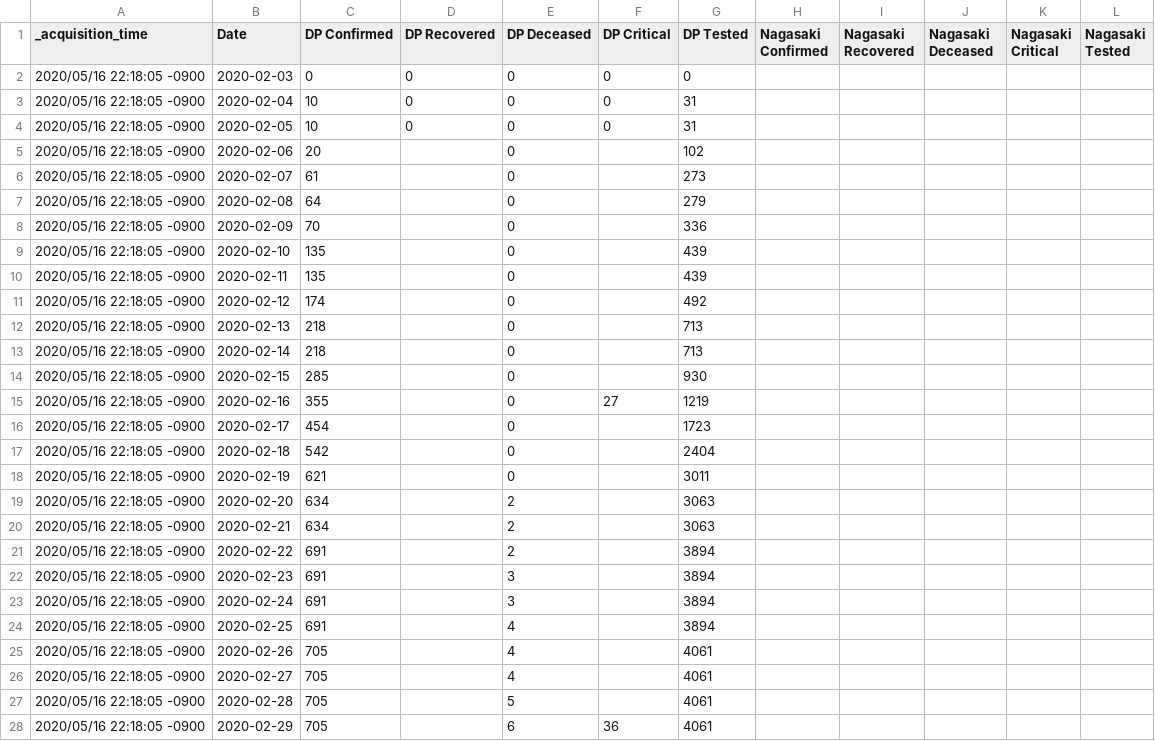
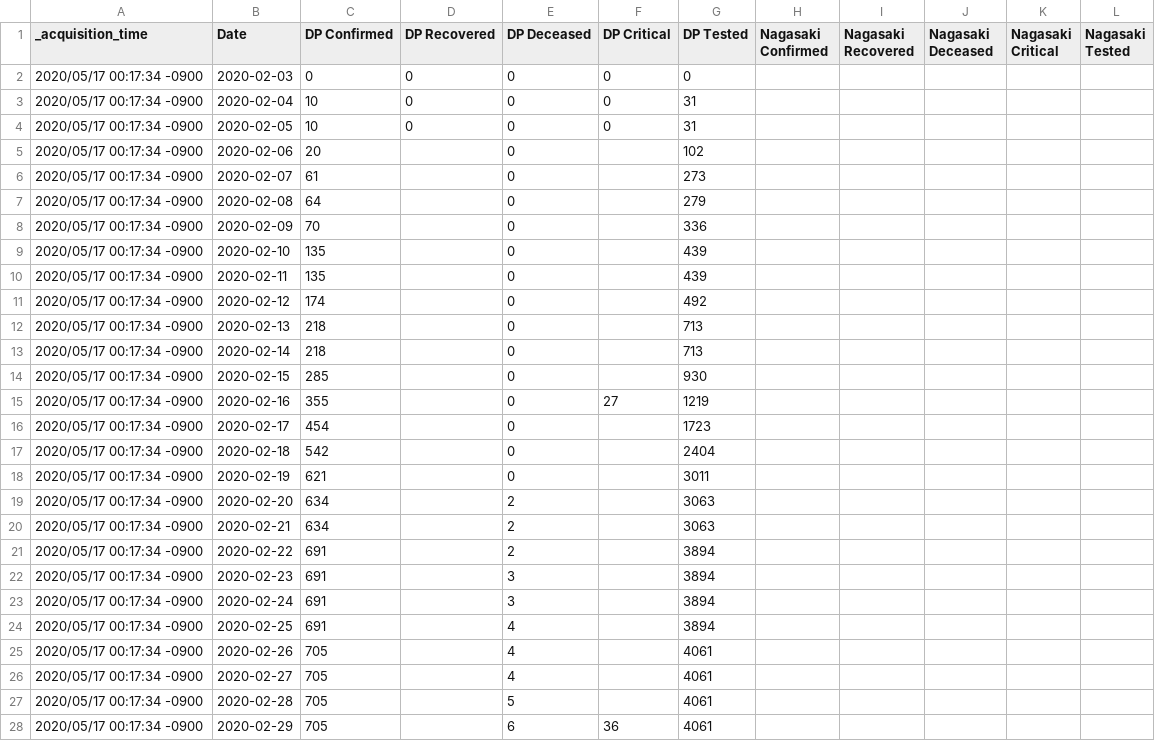
Before and after one commit to s-yamano/Splunk-COVID19-Japan, a CSV file: covid19-japan/lookups/Cruise_Sum_By_Day.csv, drawn as a sheet; only a part is shown; the diff covers the shown part only.

Commit message:
update-lookups:20200517011501

```diff
--- a/covid19-japan/lookups/Cruise_Sum_By_Day.csv
+++ b/covid19-japan/lookups/Cruise_Sum_By_Day.csv
@@ -1,28 +1,28 @@
 "_acquisition_time","Date","DP Confirmed","DP Recovered","DP Deceased","DP Critical","DP Tested","Nagasaki Confirmed","Nagasaki Recovered","Nagasaki Deceased","Nagasaki Critical","Nagasaki Tested"
-"2020/05/16 22:18:05 -0900","2020-02-03","0","0","0","0","0","","","","",""
-"2020/05/16 22:18:05 -0900","2020-02-04","10","0","0","0","31","","","","",""
-"2020/05/16 22:18:05 -0900","2020-02-05","10","0","0","0","31","","","","",""
-"2020/05/16 22:18:05 -0900","2020-02-06","20","","0","","102","","","","",""
-"2020/05/16 22:18:05 -0900","2020-02-07","61","","0","","273","","","","",""
-"2020/05/16 22:18:05 -0900","2020-02-08","64","","0","","279","","","","",""
-"2020/05/16 22:18:05 -0900","2020-02-09","70","","0","","336","","","","",""
-"2020/05/16 22:18:05 -0900","2020-02-10","135","","0","","439","","","","",""
-"2020/05/16 22:18:05 -0900","2020-02-11","135","","0","","439","","","","",""
-"2020/05/16 22:18:05 -0900","2020-02-12","174","","0","","492","","","","",""
-"2020/05/16 22:18:05 -0900","2020-02-13","218","","0","","713","","","","",""
-"2020/05/16 22:18:05 -0900","2020-02-14","218","","0","","713","","","","",""
-"2020/05/16 22:18:05 -0900","2020-02-15","285","","0","","930","","","","",""
-"2020/05/16 22:18:05 -0900","2020-02-16","355","","0","27","1219","","","","",""
-"2020/05/16 22:18:05 -0900","2020-02-17","454","","0","","1723","","","","",""
-"2020/05/16 22:18:05 -0900","2020-02-18","542","","0","","2404","","","","",""
-"2020/05/16 22:18:05 -0900","2020-02-19","621","","0","","3011","","","","",""
-"2020/05/16 22:18:05 -0900","2020-02-20","634","","2","","3063","","","","",""
-"2020/05/16 22:18:05 -0900","2020-02-21","634","","2","","3063","","","","",""
-"2020/05/16 22:18:05 -0900","2020-02-22","691","","2","","3894","","","","",""
-"2020/05/16 22:18:05 -0900","2020-02-23","691","","3","","3894","","","","",""
-"2020/05/16 22:18:05 -0900","2020-02-24","691","","3","","3894","","","","",""
-"2020/05/16 22:18:05 -0900","2020-02-25","691","","4","","3894","","","","",""
-"2020/05/16 22:18:05 -0900","2020-02-26","705","","4","","4061","","","","",""
-"2020/05/16 22:18:05 -0900","2020-02-27","705","","4","","4061","","","","",""
-"2020/05/16 22:18:05 -0900","2020-02-28","705","","5","","4061","","","","",""
-"2020/05/16 22:18:05 -0900","2020-02-29","705","","6","36","4061","","","","",""
+"2020/05/17 00:17:34 -0900","2020-02-03","0","0","0","0","0","","","","",""
+"2020/05/17 00:17:34 -0900","2020-02-04","10","0","0","0","31","","","","",""
+"2020/05/17 00:17:34 -0900","2020-02-05","10","0","0","0","31","","","","",""
+"2020/05/17 00:17:34 -0900","2020-02-06","20","","0","","102","","","","",""
+"2020/05/17 00:17:34 -0900","2020-02-07","61","","0","","273","","","","",""
+"2020/05/17 00:17:34 -0900","2020-02-08","64","","0","","279","","","","",""
+"2020/05/17 00:17:34 -0900","2020-02-09","70","","0","","336","","","","",""
+"2020/05/17 00:17:34 -0900","2020-02-10","135","","0","","439","","","","",""
+"2020/05/17 00:17:34 -0900","2020-02-11","135","","0","","439","","","","",""
+"2020/05/17 00:17:34 -0900","2020-02-12","174","","0","","492","","","","",""
+"2020/05/17 00:17:34 -0900","2020-02-13","218","","0","","713","","","","",""
+"2020/05/17 00:17:34 -0900","2020-02-14","218","","0","","713","","","","",""
+"2020/05/17 00:17:34 -0900","2020-02-15","285","","0","","930","","","","",""
+"2020/05/17 00:17:34 -0900","2020-02-16","355","","0","27","1219","","","","",""
+"2020/05/17 00:17:34 -0900","2020-02-17","454","","0","","1723","","","","",""
+"2020/05/17 00:17:34 -0900","2020-02-18","542","","0","","2404","","","","",""
+"2020/05/17 00:17:34 -0900","2020-02-19","621","","0","","3011","","","","",""
+"2020/05/17 00:17:34 -0900","2020-02-20","634","","2","","3063","","","","",""
+"2020/05/17 00:17:34 -0900","2020-02-21","634","","2","","3063","","","","",""
+"2020/05/17 00:17:34 -0900","2020-02-22","691","","2","","3894","","","","",""
+"2020/05/17 00:17:34 -0900","2020-02-23","691","","3","","3894","","","","",""
+"2020/05/17 00:17:34 -0900","2020-02-24","691","","3","","3894","","","","",""
+"2020/05/17 00:17:34 -0900","2020-02-25","691","","4","","3894","","","","",""
+"2020/05/17 00:17:34 -0900","2020-02-26","705","","4","","4061","","","","",""
+"2020/05/17 00:17:34 -0900","2020-02-27","705","","4","","4061","","","","",""
+"2020/05/17 00:17:34 -0900","2020-02-28","705","","5","","4061","","","","",""
+"2020/05/17 00:17:34 -0900","2020-02-29","705","","6","36","4061","","","","",""
```
Also changed, not shown: 77 edited cells elsewhere in this file, covid19-japan/lookups/Diamond_Princess_Patient_Data.csv, covid19-japan/lookups/Patient_Statuses.csv, 5 other files.
